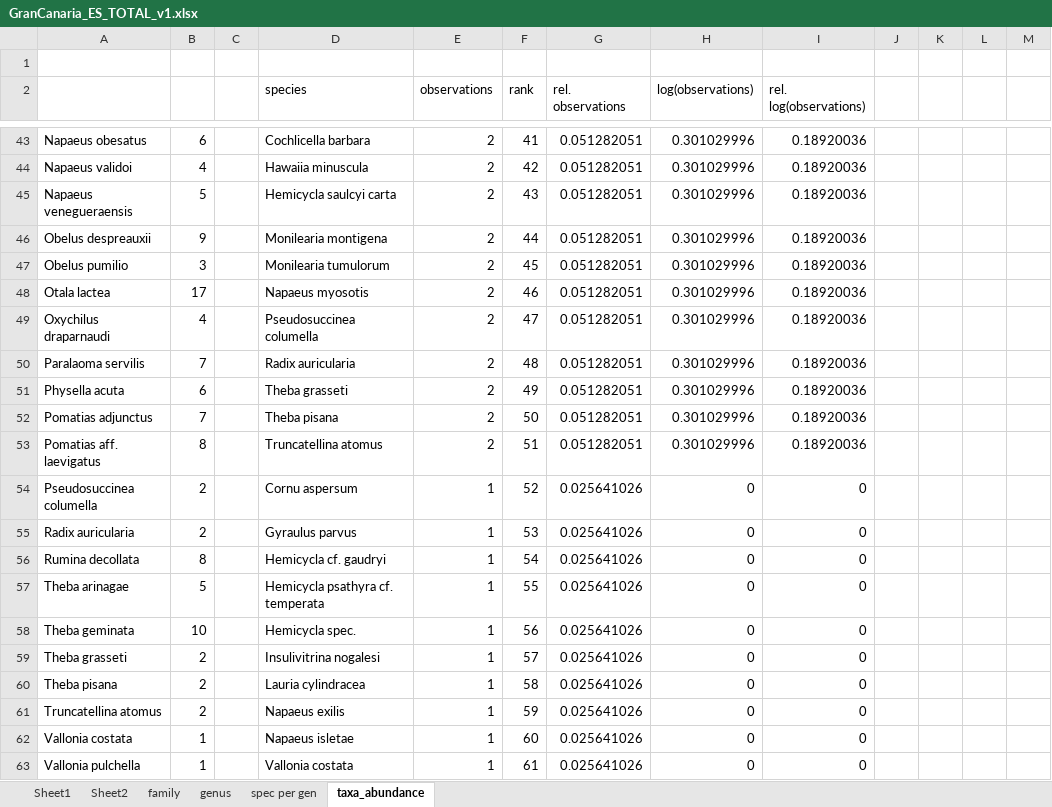
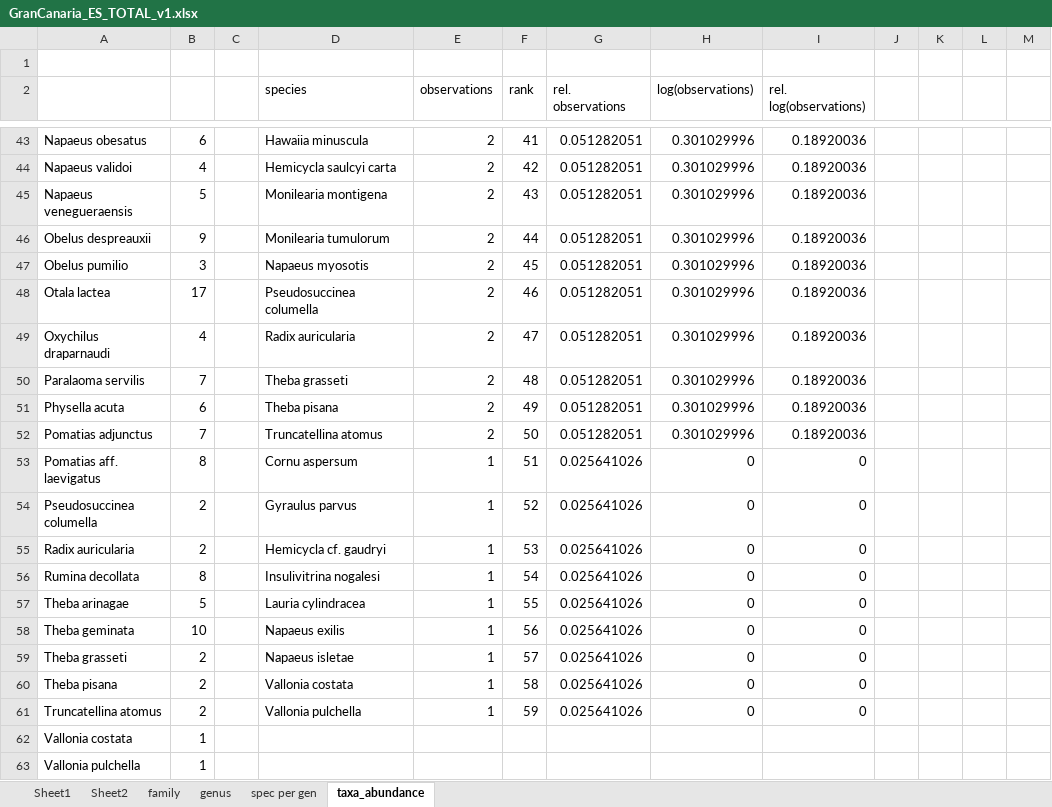
Before and after one commit to BelgianBiodiversityPlatform/landsnails-occurrences, an Excel workbook: data/raw/GranCanaria_ES_TOTAL_v1.xlsx, sheet taxa_abundance, drawn as a sheet; only a part is shown, gaps mark what is left out; values as stored, in another font and other column widths than the file's, no borders; charts and pictures not drawn; the diff covers the shown part only; the diff names each change by its address in the sheet, - before the commit and + after, or states it on an @@ line.

Commit message:
species abundance curve final

```diff
--- a/data/raw/GranCanaria_ES_TOTAL_v1.xlsx (sheet taxa_abundance)
+++ b/data/raw/GranCanaria_ES_TOTAL_v1.xlsx (sheet taxa_abundance)
-D43 (species): Cochlicella barbara
+D43 (species): Hawaiia minuscula
-D44 (species): Hawaiia minuscula
+D44 (species): Hemicycla saulcyi carta
-D45 (species): Hemicycla saulcyi carta
+D45 (species): Monilearia montigena
-D46 (species): Monilearia montigena
+D46 (species): Monilearia tumulorum
-D47 (species): Monilearia tumulorum
+D47 (species): Napaeus myosotis
-D48 (species): Napaeus myosotis
+D48 (species): Pseudosuccinea columella
-D49 (species): Pseudosuccinea columella
+D49 (species): Radix auricularia
-D50 (species): Radix auricularia
+D50 (species): Theba grasseti
-D51 (species): Theba grasseti
+D51 (species): Theba pisana
-D52 (species): Theba pisana
+D52 (species): Truncatellina atomus
-D53 (species): Truncatellina atomus
+D53 (species): Cornu aspersum
-E53 (observations): 2
+E53 (observations): 1
-G53 (rel. observations): 0.051282051
+G53 (rel. observations): 0.025641026
-H53 (log(observations)): 0.301029996
+H53 (log(observations)): 0
-I53 (rel. log(observations)): 0.18920036
+I53 (rel. log(observations)): 0
-D54 (species): Cornu aspersum
+D54 (species): Gyraulus parvus
-D55 (species): Gyraulus parvus
+D55 (species): Hemicycla cf. gaudryi
-D56 (species): Hemicycla cf. gaudryi
+D56 (species): Insulivitrina nogalesi
-D57 (species): Hemicycla psathyra cf. temperata
+D57 (species): Lauria cylindracea
-D58 (species): Hemicycla spec.
+D58 (species): Napaeus exilis
-D59 (species): Insulivitrina nogalesi
+D59 (species): Napaeus isletae
-D60 (species): Lauria cylindracea
+D60 (species): Vallonia costata
-D61 (species): Napaeus exilis
+D61 (species): Vallonia pulchella
-D62 (species): Napaeus isletae
+D62 (species): (empty)
-E62:E63 (observations): 1
+E62:E63 (observations): (empty)
-F62 (rank): 60
+F62 (rank): (empty)
-G62:G63 (rel. observations): 0.025641026
+G62:G63 (rel. observations): (empty)
-H62:H63 (log(observations)): 0
+H62:H63 (log(observations)): (empty)
-I62:I63 (rel. log(observations)): 0
+I62:I63 (rel. log(observations)): (empty)
-D63 (species): Vallonia costata
+D63 (species): (empty)
-F63 (rank): 61
+F63 (rank): (empty)
```
Also changed, not shown: 65 edited cells elsewhere in this sheet, charts or pictures.
